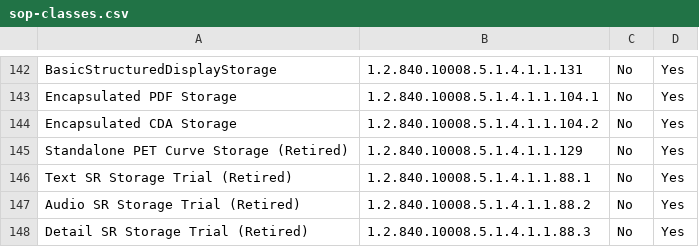
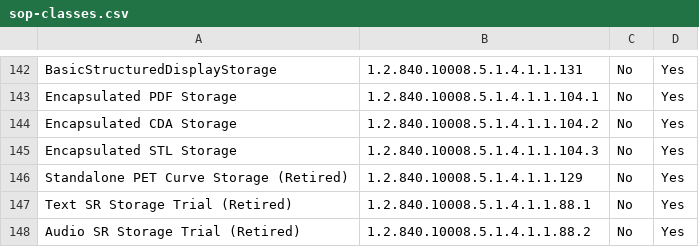
Before and after one commit to dcm4che/dcm4chee-arc-cs, a CSV file: docs/networking/specs/storage/sop-classes.csv, drawn as a sheet; only a part is shown, gaps mark what is left out; the shorter side is filled out with more unchanged rows; the diff names each change by its address in the sheet, - before the commit and + after, or states it on an @@ line.

```diff
--- a/docs/networking/specs/storage/sop-classes.csv
+++ b/docs/networking/specs/storage/sop-classes.csv
+row 145: Encapsulated STL Storage | 1.2.840.10008.5.1.4.1.1.104.3 | No | Yes
```
Also changed, not shown: docs/network-services.csv, docs/networking/specs/query-retrieve/sop-classes.csv.
